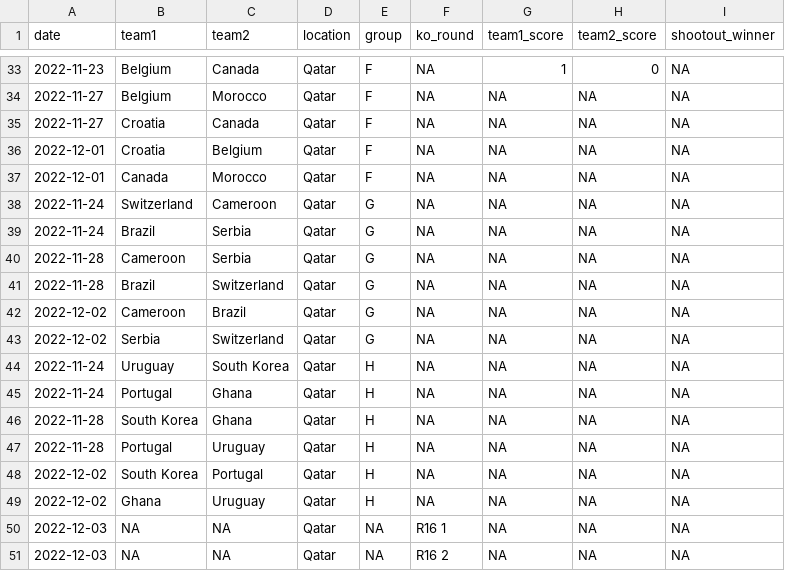
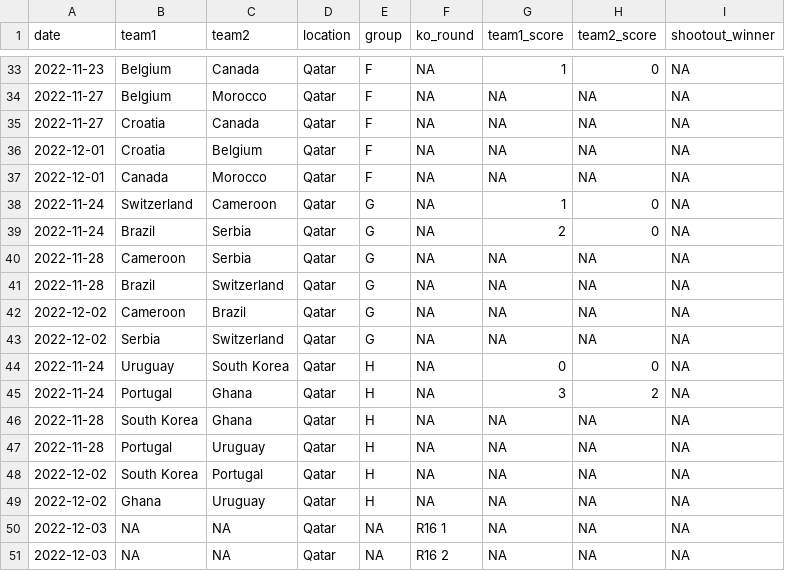
Before and after one commit to peteowen1/world_cup_2022, a CSV file: data/schedule.csv, drawn as a sheet; only a part is shown, gaps mark what is left out; the diff covers the shown part only.

```diff
--- a/data/schedule.csv
+++ b/data/schedule.csv
@@ -37,4 +37,4 @@ date,team1,team2,location,group,ko_round,team1_score,team2_score,shootout_winner
 2022-12-01,Canada,Morocco,Qatar,F,NA,NA,NA,NA
-2022-11-24,Switzerland,Cameroon,Qatar,G,NA,NA,NA,NA
-2022-11-24,Brazil,Serbia,Qatar,G,NA,NA,NA,NA
+2022-11-24,Switzerland,Cameroon,Qatar,G,NA,1,0,NA
+2022-11-24,Brazil,Serbia,Qatar,G,NA,2,0,NA
 2022-11-28,Cameroon,Serbia,Qatar,G,NA,NA,NA,NA
@@ -43,4 +43,4 @@ date,team1,team2,location,group,ko_round,team1_score,team2_score,shootout_winner
 2022-12-02,Serbia,Switzerland,Qatar,G,NA,NA,NA,NA
-2022-11-24,Uruguay,South Korea,Qatar,H,NA,NA,NA,NA
-2022-11-24,Portugal,Ghana,Qatar,H,NA,NA,NA,NA
+2022-11-24,Uruguay,South Korea,Qatar,H,NA,0,0,NA
+2022-11-24,Portugal,Ghana,Qatar,H,NA,3,2,NA
 2022-11-28,South Korea,Ghana,Qatar,H,NA,NA,NA,NA
```
Also changed, not shown: 18 edited cells elsewhere in this file, 4 other files.
